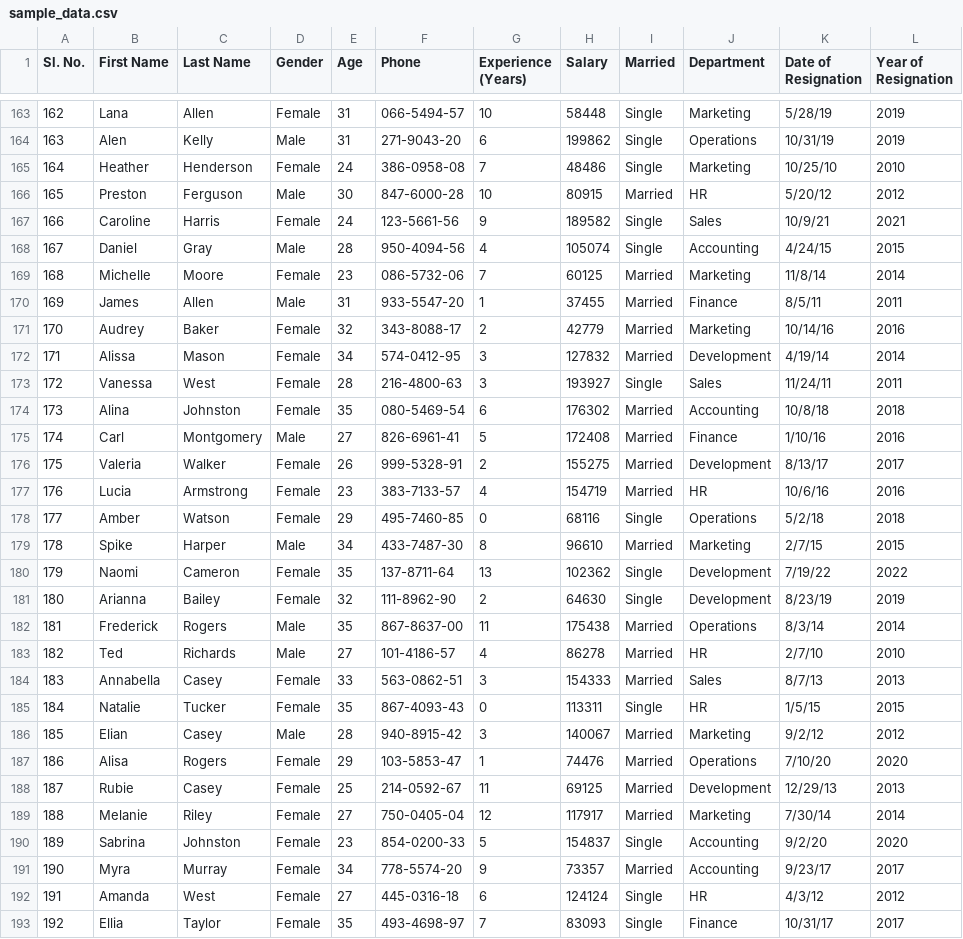
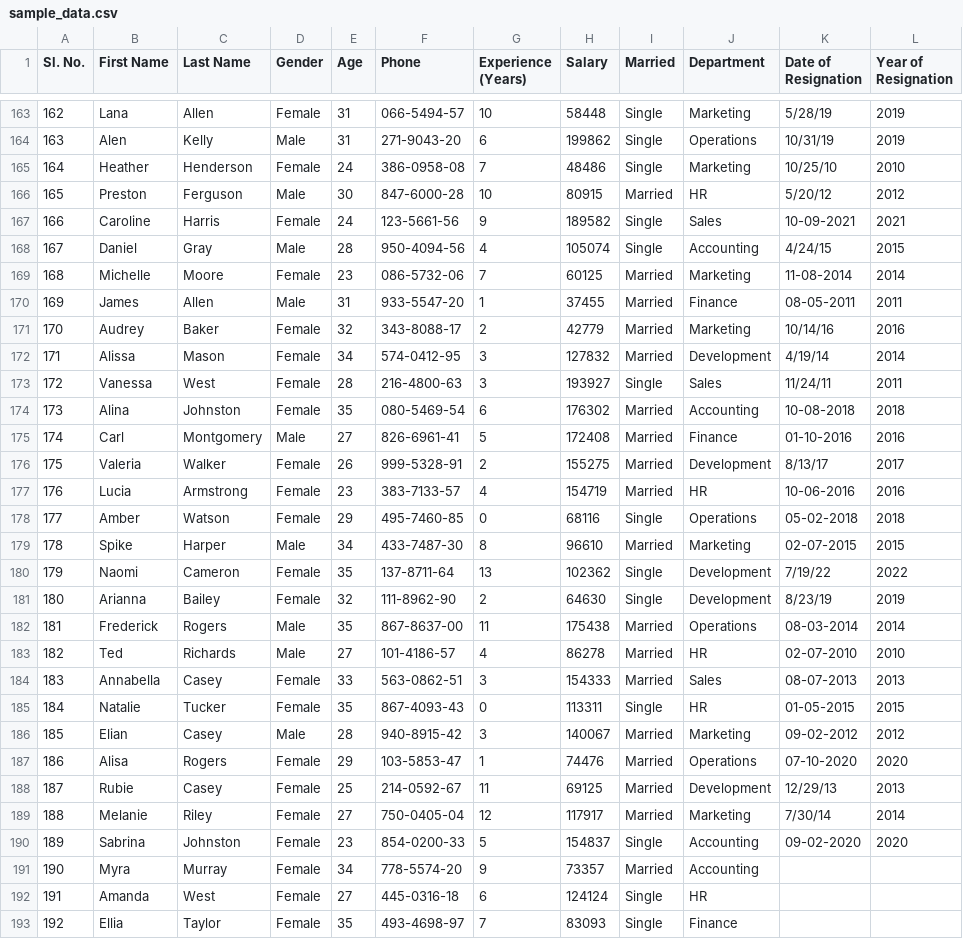
Before and after one commit to asphytheghoul/software-soldiers-se-project-srs, a CSV file: sample_data.csv, drawn as a sheet; only a part is shown, gaps mark what is left out; the diff covers the shown part only.

```diff
--- a/sample_data.csv
+++ b/sample_data.csv
@@ -166,6 +166,6 @@ Sl. No.,First Name,Last Name,Gender,Age,Phone,Experience (Years),Salary,Married,
 165,Preston,Ferguson,Male,30,847-6000-28,10,80915,Married,HR,5/20/12,2012
-166,Caroline,Harris,Female,24,123-5661-56,9,189582,Single,Sales,10/9/21,2021
+166,Caroline,Harris,Female,24,123-5661-56,9,189582,Single,Sales,10-09-2021,2021
 167,Daniel,Gray,Male,28,950-4094-56,4,105074,Single,Accounting,4/24/15,2015
-168,Michelle,Moore,Female,23,086-5732-06,7,60125,Married,Marketing,11/8/14,2014
-169,James,Allen,Male,31,933-5547-20,1,37455,Married,Finance,8/5/11,2011
+168,Michelle,Moore,Female,23,086-5732-06,7,60125,Married,Marketing,11-08-2014,2014
+169,James,Allen,Male,31,933-5547-20,1,37455,Married,Finance,08-05-2011,2011
 170,Audrey,Baker,Female,32,343-8088-17,2,42779,Married,Marketing,10/14/16,2016
@@ -173,21 +173,21 @@ Sl. No.,First Name,Last Name,Gender,Age,Phone,Experience (Years),Salary,Married,
 172,Vanessa,West,Female,28,216-4800-63,3,193927,Single,Sales,11/24/11,2011
-173,Alina,Johnston,Female,35,080-5469-54,6,176302,Married,Accounting,10/8/18,2018
-174,Carl,Montgomery,Male,27,826-6961-41,5,172408,Married,Finance,1/10/16,2016
+173,Alina,Johnston,Female,35,080-5469-54,6,176302,Married,Accounting,10-08-2018,2018
+174,Carl,Montgomery,Male,27,826-6961-41,5,172408,Married,Finance,01-10-2016,2016
 175,Valeria,Walker,Female,26,999-5328-91,2,155275,Married,Development,8/13/17,2017
-176,Lucia,Armstrong,Female,23,383-7133-57,4,154719,Married,HR,10/6/16,2016
-177,Amber,Watson,Female,29,495-7460-85,0,68116,Single,Operations,5/2/18,2018
-178,Spike,Harper,Male,34,433-7487-30,8,96610,Married,Marketing,2/7/15,2015
+176,Lucia,Armstrong,Female,23,383-7133-57,4,154719,Married,HR,10-06-2016,2016
+177,Amber,Watson,Female,29,495-7460-85,0,68116,Single,Operations,05-02-2018,2018
+178,Spike,Harper,Male,34,433-7487-30,8,96610,Married,Marketing,02-07-2015,2015
 179,Naomi,Cameron,Female,35,137-8711-64,13,102362,Single,Development,7/19/22,2022
 180,Arianna,Bailey,Female,32,111-8962-90,2,64630,Single,Development,8/23/19,2019
-181,Frederick,Rogers,Male,35,867-8637-00,11,175438,Married,Operations,8/3/14,2014
-182,Ted,Richards,Male,27,101-4186-57,4,86278,Married,HR,2/7/10,2010
-183,Annabella,Casey,Female,33,563-0862-51,3,154333,Married,Sales,8/7/13,2013
-184,Natalie,Tucker,Female,35,867-4093-43,0,113311,Single,HR,1/5/15,2015
-185,Elian,Casey,Male,28,940-8915-42,3,140067,Married,Marketing,9/2/12,2012
-186,Alisa,Rogers,Female,29,103-5853-47,1,74476,Married,Operations,7/10/20,2020
+181,Frederick,Rogers,Male,35,867-8637-00,11,175438,Married,Operations,08-03-2014,2014
+182,Ted,Richards,Male,27,101-4186-57,4,86278,Married,HR,02-07-2010,2010
+183,Annabella,Casey,Female,33,563-0862-51,3,154333,Married,Sales,08-07-2013,2013
+184,Natalie,Tucker,Female,35,867-4093-43,0,113311,Single,HR,01-05-2015,2015
+185,Elian,Casey,Male,28,940-8915-42,3,140067,Married,Marketing,09-02-2012,2012
+186,Alisa,Rogers,Female,29,103-5853-47,1,74476,Married,Operations,07-10-2020,2020
 187,Rubie,Casey,Female,25,214-0592-67,11,69125,Married,Development,12/29/13,2013
 188,Melanie,Riley,Female,27,750-0405-04,12,117917,Married,Marketing,7/30/14,2014
-189,Sabrina,Johnston,Female,23,854-0200-33,5,154837,Single,Accounting,9/2/20,2020
-190,Myra,Murray,Female,34,778-5574-20,9,73357,Married,Accounting,9/23/17,2017
-191,Amanda,West,Female,27,445-0316-18,6,124124,Single,HR,4/3/12,2012
-192,Ellia,Taylor,Female,35,493-4698-97,7,83093,Single,Finance,10/31/17,2017
+189,Sabrina,Johnston,Female,23,854-0200-33,5,154837,Single,Accounting,09-02-2020,2020
+190,Myra,Murray,Female,34,778-5574-20,9,73357,Married,Accounting,,
+191,Amanda,West,Female,27,445-0316-18,6,124124,Single,HR,,
+192,Ellia,Taylor,Female,35,493-4698-97,7,83093,Single,Finance,,
```
Also changed, not shown: 111 edited cells elsewhere in this file, 2 other files.
